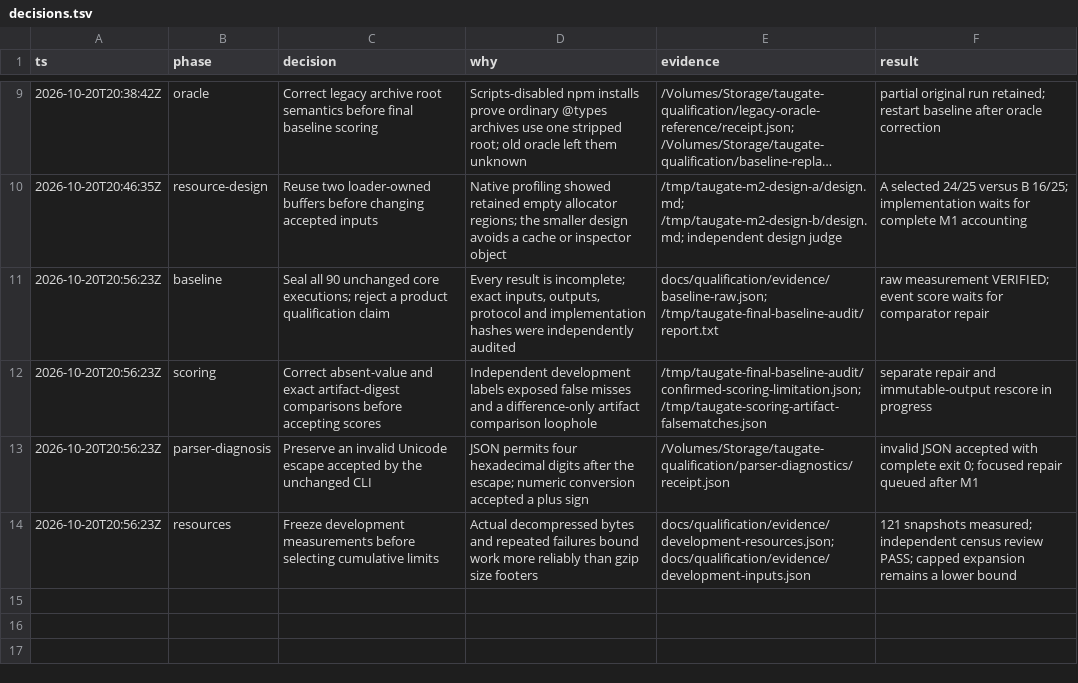
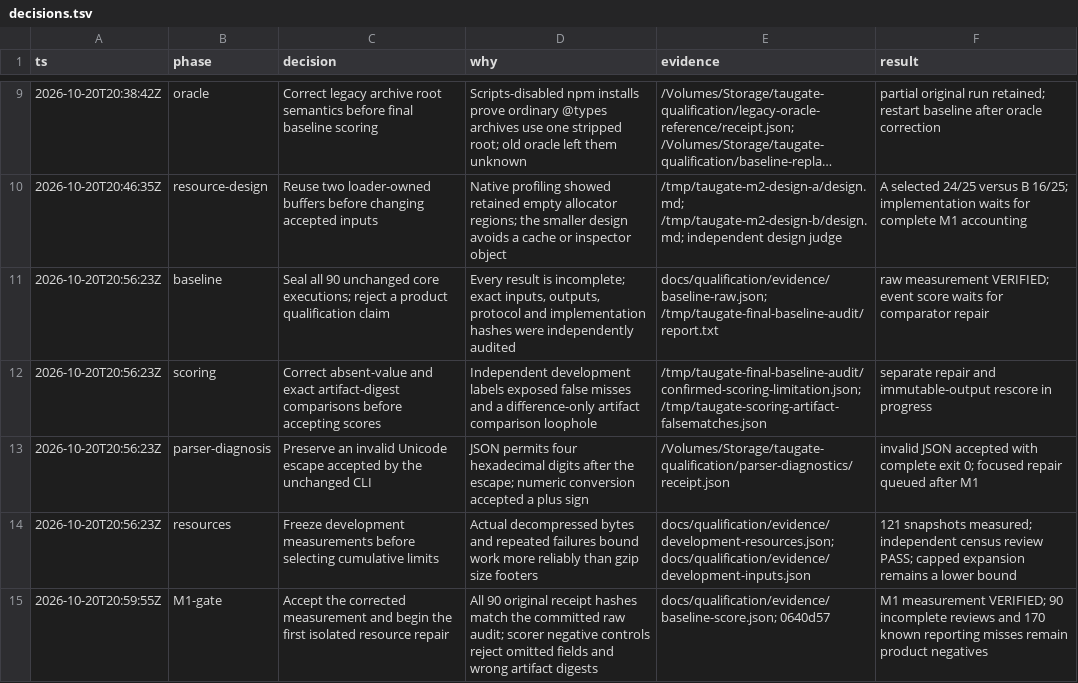
Before and after one commit to steph4n-gh/tau-gate, a TSV file: docs/qualification/decisions.tsv, drawn as a sheet; only a part is shown, gaps mark what is left out; long unchanged cells end in …; the diff names each change by its address in the sheet, - before the commit and + after, or states it on an @@ line.

Commit message:
docs(qualification): accept corrected historical baseline measurement

```diff
--- a/docs/qualification/decisions.tsv
+++ b/docs/qualification/decisions.tsv
+row 15: 2026-10-20T20:59:55Z | M1-gate | Accept the corrected measurement and begin the first isolated resource repair | All 90 original receipt hashes match the committed raw audit; scorer negative controls reject omitted fields and wrong artifact digests | docs/qualification/evidence/baseline-score.json; 0640d57 | M1 measurement VERIFIED; 90 incomplete reviews and 170 known reporting misses remain product negatives
```
Also changed, not shown: 3 other files.
